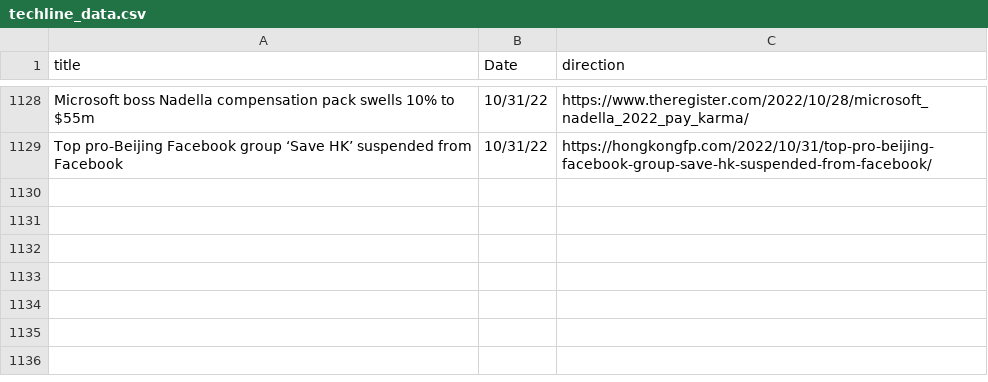
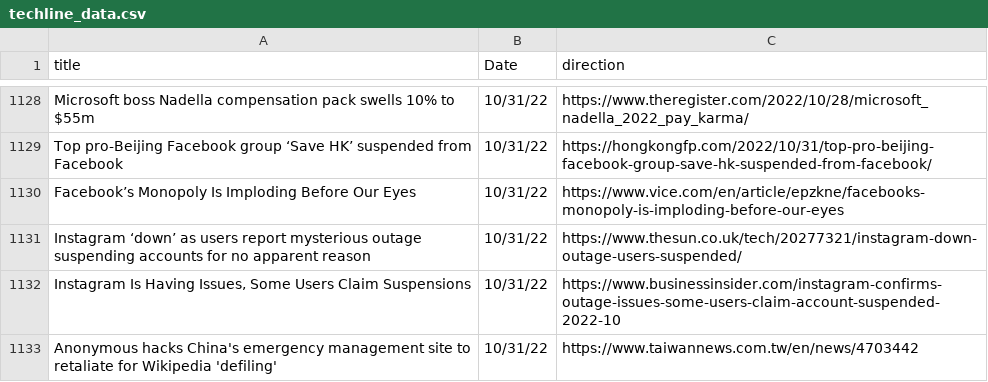
Before and after one commit to jesusyanez/Reddit-scraper-to-html-table, a CSV file: data/techline_data.csv, drawn as a sheet; only a part is shown, gaps mark what is left out; the diff names each change by its address in the sheet, - before the commit and + after, or states it on an @@ line.

```diff
--- a/data/techline_data.csv
+++ b/data/techline_data.csv
+row 1130: Facebook’s Monopoly Is Imploding Before Our Eyes | 10/31/22 | https://www.vice.com/en/article/epzkne/facebooks-monopoly-is-imploding-before-our-eyes
+row 1131: Instagram ‘down’ as users report mysterious outage suspending accounts for no apparent reason | 10/31/22 | https://www.thesun.co.uk/tech/20277321/instagram-down-outage-users-suspended/
+row 1132: Instagram Is Having Issues, Some Users Claim Suspensions | 10/31/22 | https://www.businessinsider.com/instagram-confirms-outage-issues-some-users-claim-account-suspended-2022-10
+row 1133: Anonymous hacks China's emergency management site to retaliate for Wikipedia 'defiling' | 10/31/22 | https://www.taiwannews.com.tw/en/news/4703442
```
Also changed, not shown: data/reddit_submissions.csv.
